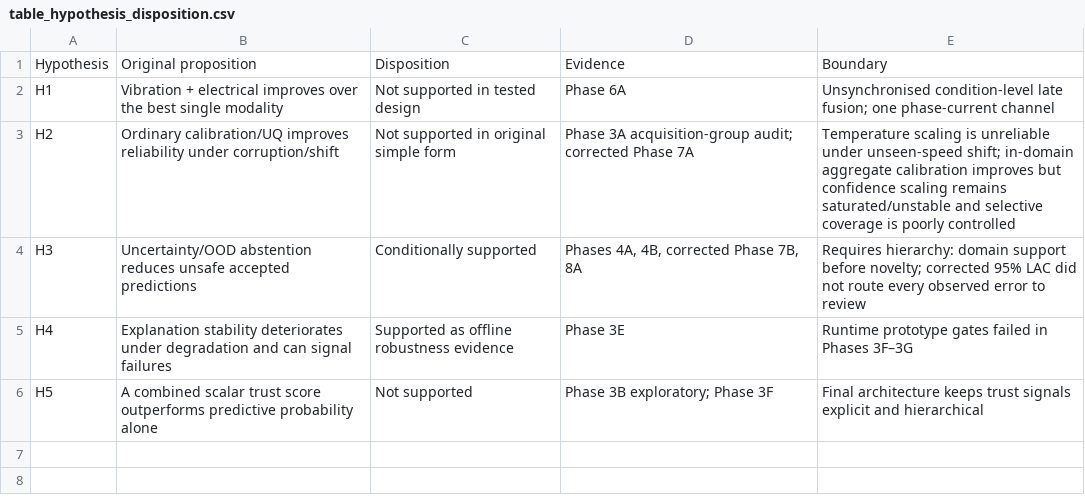
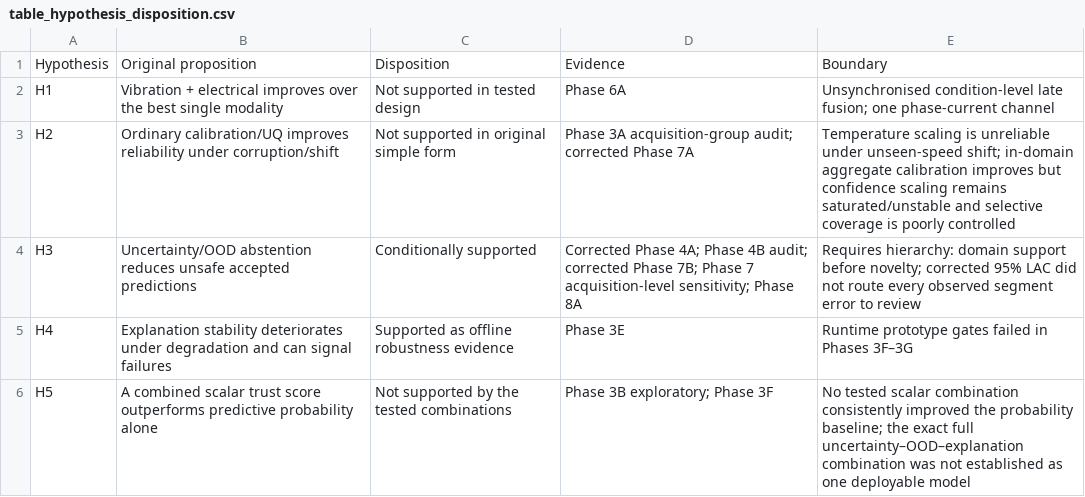
Before and after one commit to amirofekiti/TrustTwin-AI, a CSV file: publication/table_hypothesis_disposition.csv, drawn as a sheet.

Commit message:
Refine RESS positioning and hypothesis boundaries

```diff
--- a/publication/table_hypothesis_disposition.csv
+++ b/publication/table_hypothesis_disposition.csv
@@ -3,4 +3,4 @@ H1,Vibration + electrical improves over the best single modality,Not supported i
 H2,Ordinary calibration/UQ improves reliability under corruption/shift,Not supported in original simple form,"Phase 3A acquisition-group audit; corrected Phase 7A","Temperature scaling is unreliable under unseen-speed shift; in-domain aggregate calibration improves but confidence scaling remains saturated/unstable and selective coverage is poorly controlled"
-H3,Uncertainty/OOD abstention reduces unsafe accepted predictions,Conditionally supported,"Phases 4A, 4B, corrected Phase 7B, 8A","Requires hierarchy: domain support before novelty; corrected 95% LAC did not route every observed error to review"
+H3,Uncertainty/OOD abstention reduces unsafe accepted predictions,Conditionally supported,"Corrected Phase 4A; Phase 4B audit; corrected Phase 7B; Phase 7 acquisition-level sensitivity; Phase 8A","Requires hierarchy: domain support before novelty; corrected 95% LAC did not route every observed segment error to review"
 H4,Explanation stability deteriorates under degradation and can signal failures,Supported as offline robustness evidence,Phase 3E,Runtime prototype gates failed in Phases 3F–3G
-H5,A combined scalar trust score outperforms predictive probability alone,Not supported,"Phase 3B exploratory; Phase 3F","Final architecture keeps trust signals explicit and hierarchical"
+H5,A combined scalar trust score outperforms predictive probability alone,Not supported by the tested combinations,"Phase 3B exploratory; Phase 3F","No tested scalar combination consistently improved the probability baseline; the exact full uncertainty–OOD–explanation combination was not established as one deployable model"
```
Also changed, not shown: 3 other files.
